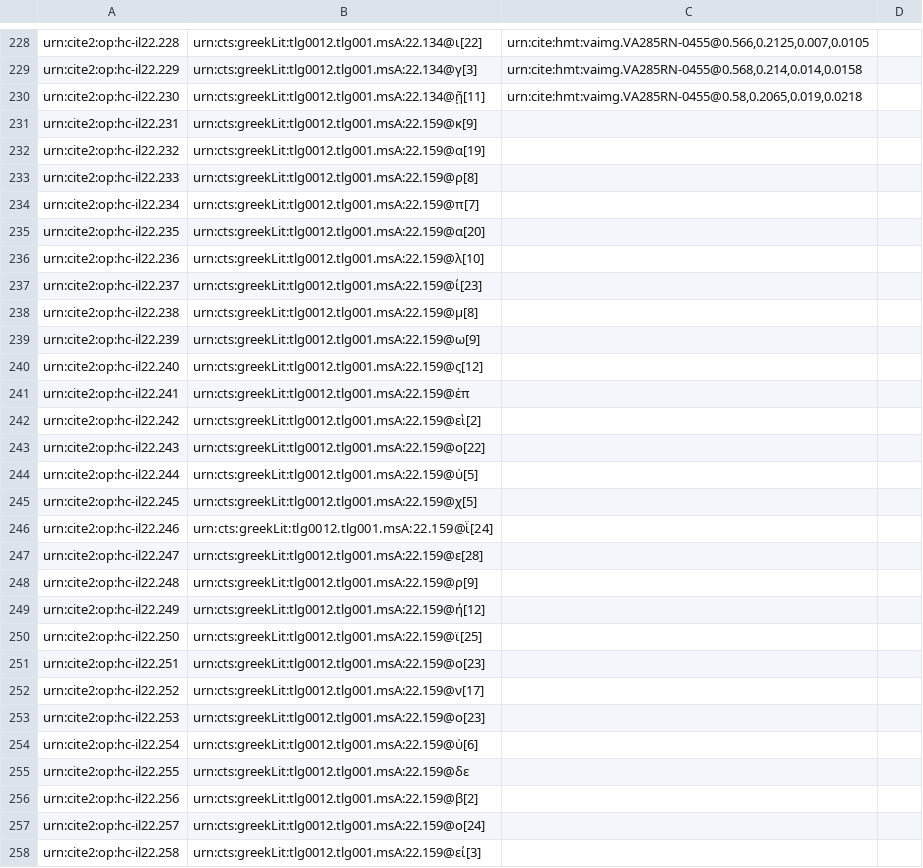
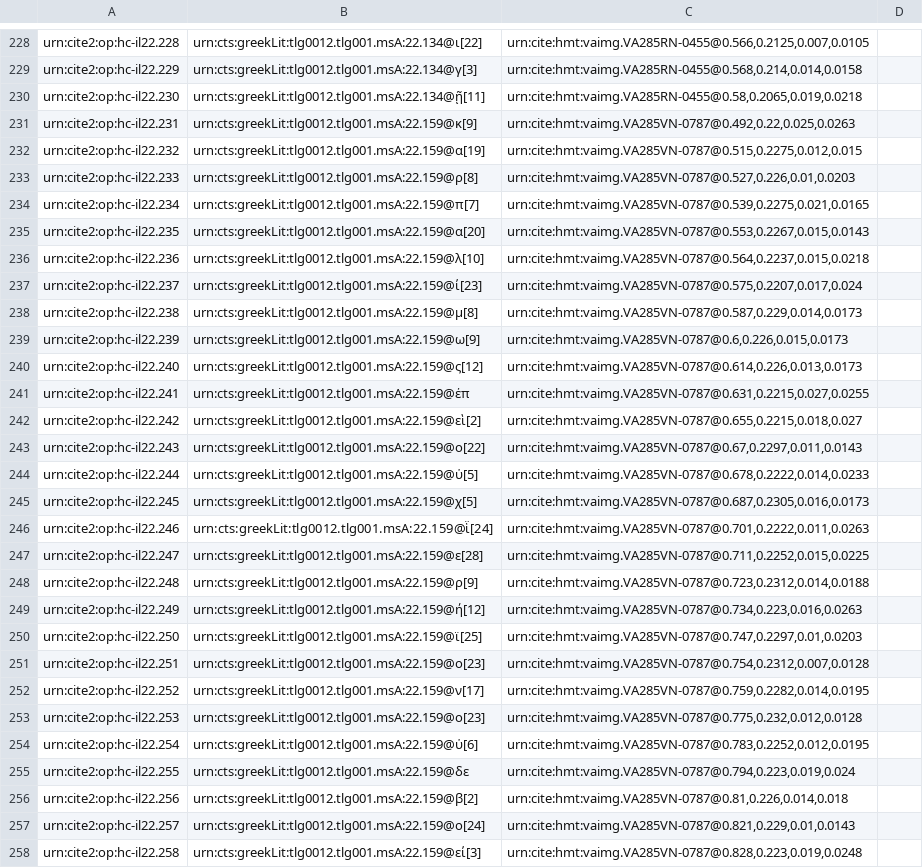
Before and after one commit to hmteditors/closed-hmt-22, a CSV file: collections/paleography22-lines.csv, drawn as a sheet; only a part is shown, gaps mark what is left out; the diff covers the shown part only; the diff names each change by its address in the sheet, - before the commit and + after, or states it on an @@ line.

Commit message:
Create paleography22-lines.csv

```diff
--- a/collections/paleography22-lines.csv
+++ b/collections/paleography22-lines.csv
-C231: (empty)
+C231: urn:cite:hmt:vaimg.VA285VN-0787@0.492,0.22,0.025,0.0263
-C232: (empty)
+C232: urn:cite:hmt:vaimg.VA285VN-0787@0.515,0.2275,0.012,0.015
-C233: (empty)
+C233: urn:cite:hmt:vaimg.VA285VN-0787@0.527,0.226,0.01,0.0203
-C234: (empty)
+C234: urn:cite:hmt:vaimg.VA285VN-0787@0.539,0.2275,0.021,0.0165
-C235: (empty)
+C235: urn:cite:hmt:vaimg.VA285VN-0787@0.553,0.2267,0.015,0.0143
-C236: (empty)
+C236: urn:cite:hmt:vaimg.VA285VN-0787@0.564,0.2237,0.015,0.0218
-C237: (empty)
+C237: urn:cite:hmt:vaimg.VA285VN-0787@0.575,0.2207,0.017,0.024
-C238: (empty)
+C238: urn:cite:hmt:vaimg.VA285VN-0787@0.587,0.229,0.014,0.0173
-C239: (empty)
+C239: urn:cite:hmt:vaimg.VA285VN-0787@0.6,0.226,0.015,0.0173
-C240: (empty)
+C240: urn:cite:hmt:vaimg.VA285VN-0787@0.614,0.226,0.013,0.0173
-C241: (empty)
+C241: urn:cite:hmt:vaimg.VA285VN-0787@0.631,0.2215,0.027,0.0255
-C242: (empty)
+C242: urn:cite:hmt:vaimg.VA285VN-0787@0.655,0.2215,0.018,0.027
-C243: (empty)
+C243: urn:cite:hmt:vaimg.VA285VN-0787@0.67,0.2297,0.011,0.0143
-C244: (empty)
+C244: urn:cite:hmt:vaimg.VA285VN-0787@0.678,0.2222,0.014,0.0233
-C245: (empty)
+C245: urn:cite:hmt:vaimg.VA285VN-0787@0.687,0.2305,0.016,0.0173
-C246: (empty)
+C246: urn:cite:hmt:vaimg.VA285VN-0787@0.701,0.2222,0.011,0.0263
-C247: (empty)
+C247: urn:cite:hmt:vaimg.VA285VN-0787@0.711,0.2252,0.015,0.0225
-C248: (empty)
+C248: urn:cite:hmt:vaimg.VA285VN-0787@0.723,0.2312,0.014,0.0188
-C249: (empty)
+C249: urn:cite:hmt:vaimg.VA285VN-0787@0.734,0.223,0.016,0.0263
-C250: (empty)
+C250: urn:cite:hmt:vaimg.VA285VN-0787@0.747,0.2297,0.01,0.0203
-C251: (empty)
+C251: urn:cite:hmt:vaimg.VA285VN-0787@0.754,0.2312,0.007,0.0128
-C252: (empty)
+C252: urn:cite:hmt:vaimg.VA285VN-0787@0.759,0.2282,0.014,0.0195
-C253: (empty)
+C253: urn:cite:hmt:vaimg.VA285VN-0787@0.775,0.232,0.012,0.0128
-C254: (empty)
+C254: urn:cite:hmt:vaimg.VA285VN-0787@0.783,0.2252,0.012,0.0195
-C255: (empty)
+C255: urn:cite:hmt:vaimg.VA285VN-0787@0.794,0.223,0.019,0.024
-C256: (empty)
+C256: urn:cite:hmt:vaimg.VA285VN-0787@0.81,0.226,0.014,0.018
-C257: (empty)
+C257: urn:cite:hmt:vaimg.VA285VN-0787@0.821,0.229,0.01,0.0143
-C258: (empty)
+C258: urn:cite:hmt:vaimg.VA285VN-0787@0.828,0.223,0.019,0.0248
```
Also changed, not shown: 1 edited cell elsewhere in this file.
